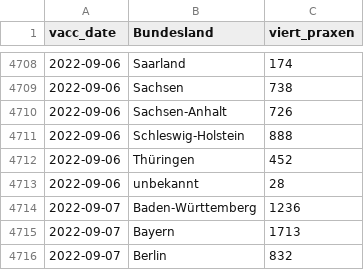
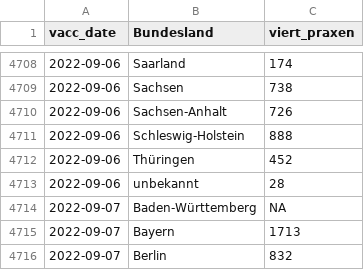
Before and after one commit to zidatalab/covid19dashboard, a CSV file: data/impfdax/viertimpfungen_praxen.csv, drawn as a sheet; only a part is shown, gaps mark what is left out.

```diff
--- a/data/impfdax/viertimpfungen_praxen.csv
+++ b/data/impfdax/viertimpfungen_praxen.csv
@@ -4713,3 +4713,3 @@ vacc_date,Bundesland,viert_praxen
 2022-09-06,unbekannt,28
-2022-09-07,Baden-Württemberg,1236
+2022-09-07,Baden-Württemberg,NA
 2022-09-07,Bayern,1713
```
Also changed, not shown: data/moderna_auffr.csv, data/tabledata/alle_impfungen_tag_bl_serie_rki.csv, 3 other files.
